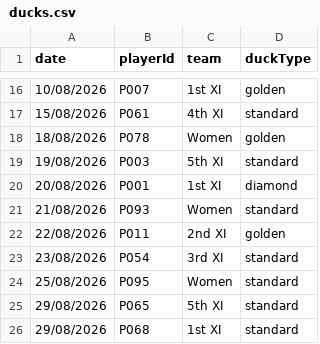
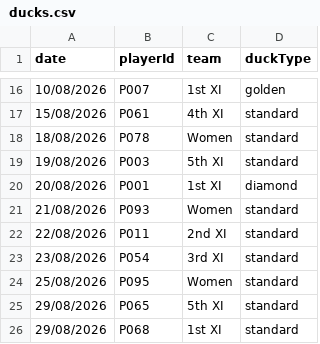
Before and after one commit to h4ff/taipans-duck-pond, a CSV file: data/ducks.csv, drawn as a sheet; only a part is shown, gaps mark what is left out; the diff covers the shown part only.

Commit message:
Add files via upload

```diff
--- a/data/ducks.csv
+++ b/data/ducks.csv
@@ -17,3 +17,3 @@ date,playerId,team,duckType
 15/08/2026,P061,4th XI,standard
-18/08/2026,P078,Women,golden
+18/08/2026,P078,Women,standard
 19/08/2026,P003,5th XI,standard
@@ -21,3 +21,3 @@ date,playerId,team,duckType
 21/08/2026,P093,Women,standard
-22/08/2026,P011,2nd XI,golden
+22/08/2026,P011,2nd XI,standard
 23/08/2026,P054,3rd XI,standard
```
Also changed, not shown: 6 edited cells elsewhere in this file.
